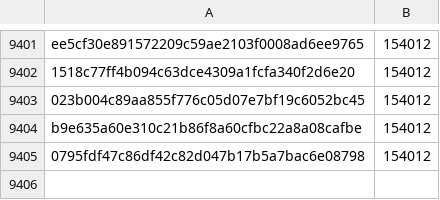
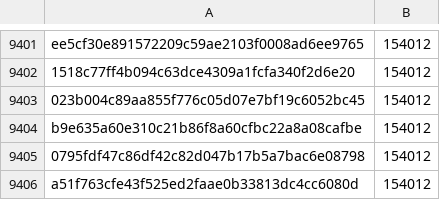
Before and after one commit to robos-education/pybricks-wro, a CSV file: buildhat.csv, drawn as a sheet; only a part is shown, gaps mark what is left out; the diff names each change by its address in the sheet, - before the commit and + after, or states it on an @@ line.

Commit message:
buildhat: Add a51f763c: 154012 (+0).

```diff
--- a/buildhat.csv
+++ b/buildhat.csv
+row 9406: a51f763cfe43f525ed2faae0b33813dc4cc6080d | 154012
```
